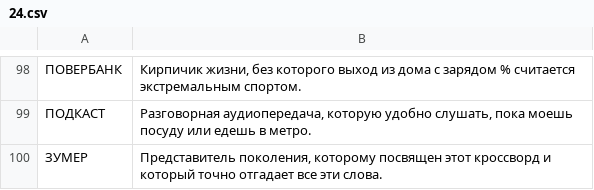
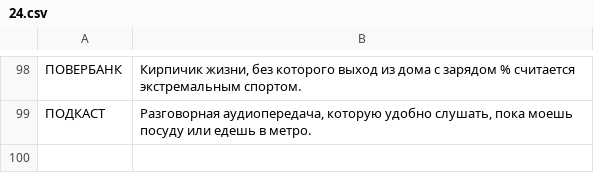
Before and after one commit to ovolosov-lab/railway-crossword-game, a CSV file: backend/migrations/words/24.csv, drawn as a sheet; only a part is shown, gaps mark what is left out; the diff names each change by its address in the sheet, - before the commit and + after, or states it on an @@ line.

```diff
--- a/backend/migrations/words/24.csv
+++ b/backend/migrations/words/24.csv
-row 100: ЗУМЕР | Представитель поколения, которому посвящен этот кроссворд и который точно отгадает все эти слова.
```
Also changed, not shown: backend/migrations/words/15.csv, backend/migrations/words/16.csv, 1 other file.
